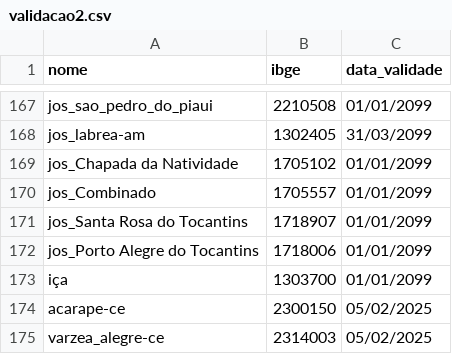
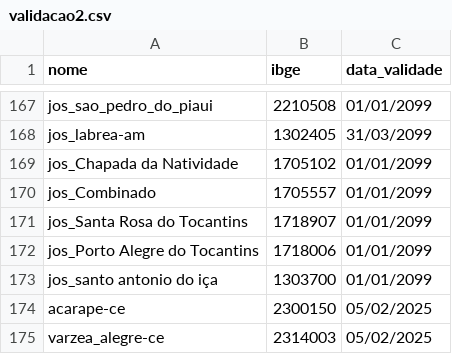
Before and after one commit to mcafao/validacao, a CSV file: validacao2.csv, drawn as a sheet; only a part is shown, gaps mark what is left out.

Commit message:
Update validacao2.csv

```diff
--- a/validacao2.csv
+++ b/validacao2.csv
@@ -172,3 +172,3 @@ jos_Santa Rosa do Tocantins;1718907;01/01/2099
 jos_Porto Alegre do Tocantins;1718006;01/01/2099
-iça;1303700;01/01/2099
+jos_santo antonio do iça;1303700;01/01/2099
 acarape-ce;2300150;05/02/2025
```
